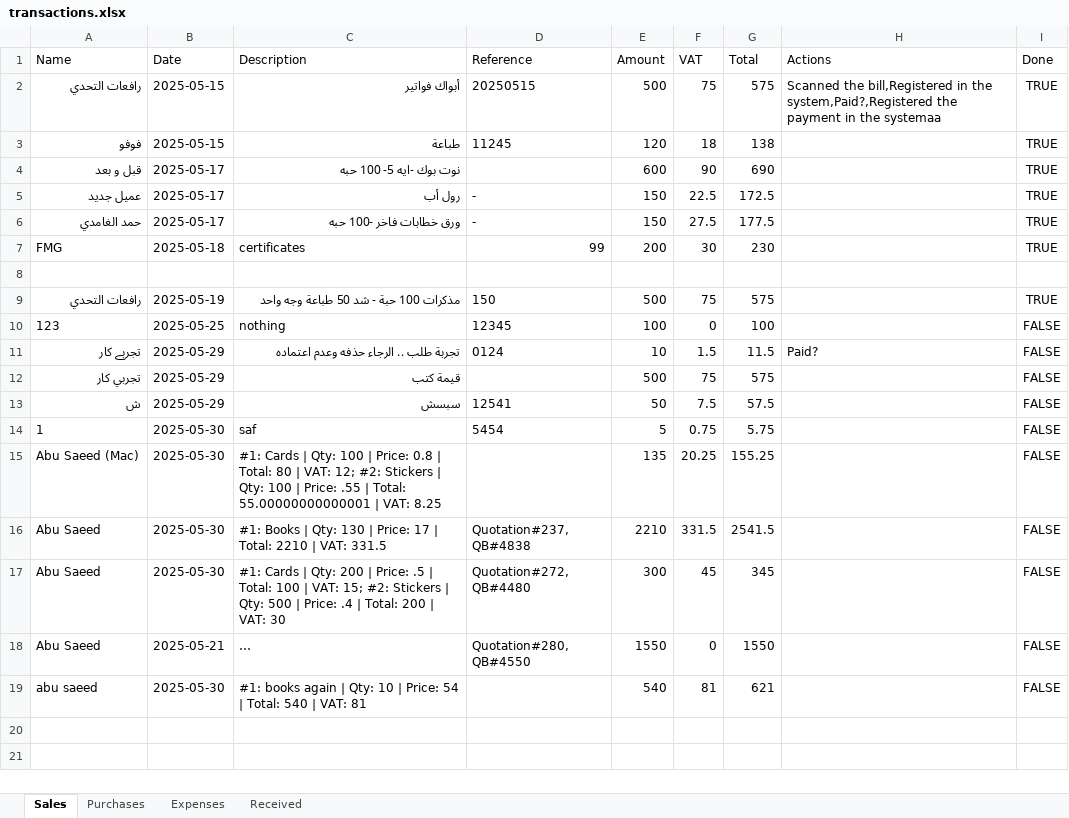
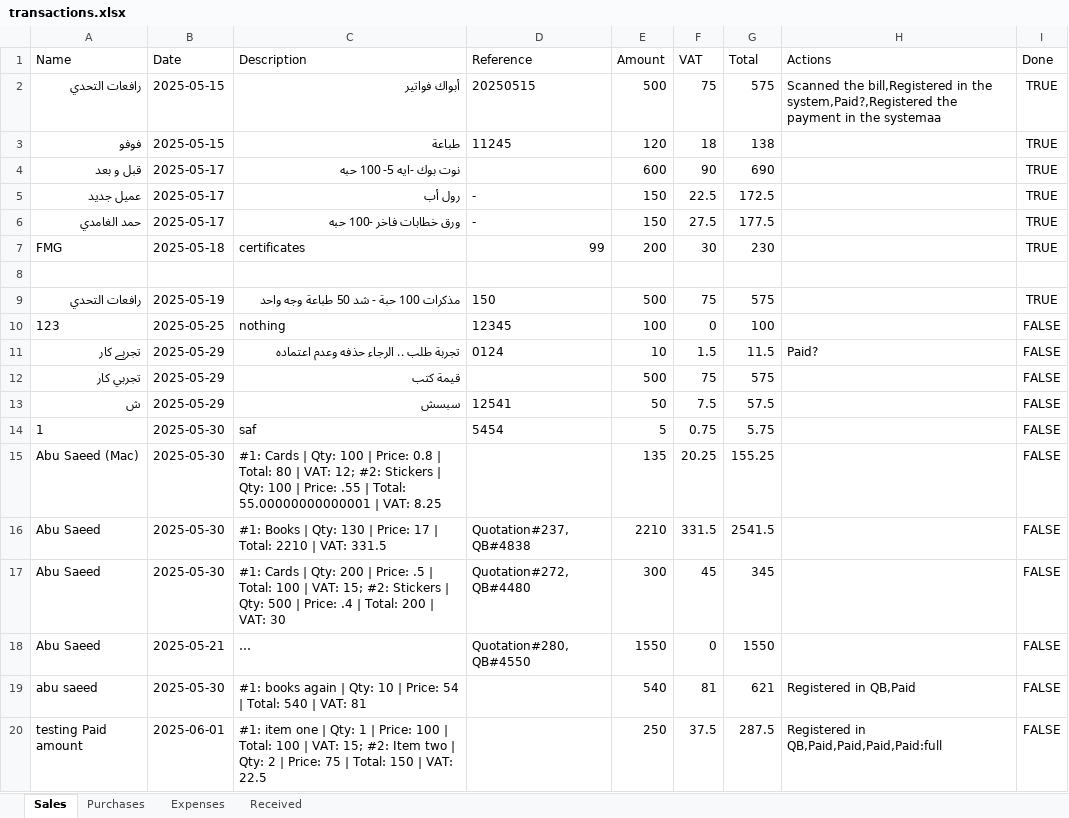
Before and after one commit to LoneCodeTinker/transaction-management-app, an Excel workbook: transactions.xlsx, sheet Sales, drawn as a sheet; long unchanged cells end in …; values as stored, in another font and other column widths than the file's, no borders; the diff names each change by its address in the sheet, - before the commit and + after, or states it on an @@ line.

```diff
--- a/transactions.xlsx (sheet Sales)
+++ b/transactions.xlsx (sheet Sales)
-H19 (Actions): (empty)
+H19 (Actions): Registered in QB,Paid
+row 20: testing Paid amount | 2025-06-01 | #1: item one | Qty: 1 | Price: 100 | Total: 100 | VAT: 15; #2: Item two | Qty: 2 | Price: 75 | Total: 150 | VAT: 22.5 |  | 250 | 37.5 | 287.5 | Registered in QB,Paid,Paid,Paid,Paid:full | FALSE
```
Also changed, not shown: sheet Received, 3 other files.
